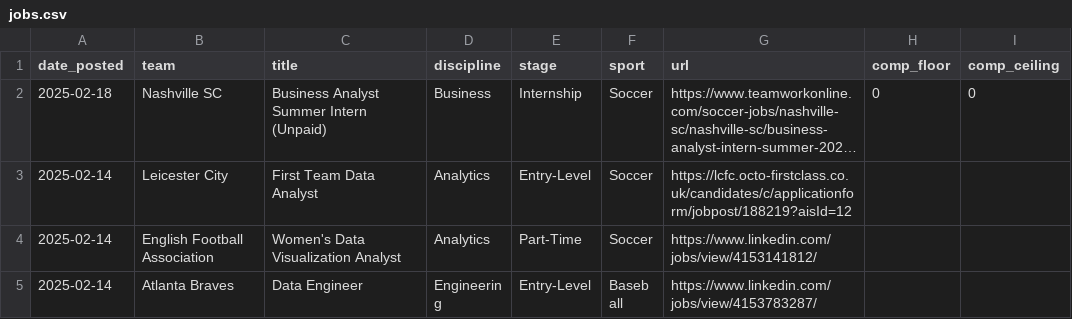
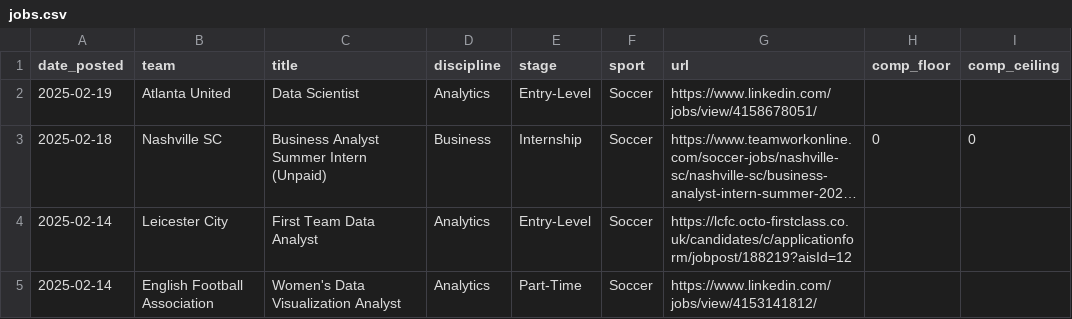
Before and after one commit to saberpowers/saberpowers.github.io, a CSV file: assets/jobs.csv, drawn as a sheet; only a part is shown; the shorter side is filled out with more unchanged rows; long unchanged cells end in …; the diff names each change by its address in the sheet, - before the commit and + after, or states it on an @@ line.

Commit message:
add atlanta united data scientist job

```diff
--- a/assets/jobs.csv
+++ b/assets/jobs.csv
+row 2: 2025-02-19 | Atlanta United | Data Scientist | Analytics | Entry-Level | Soccer | https://www.linkedin.com/jobs/view/4158678051/
```
Also changed, not shown: 1 other file.
